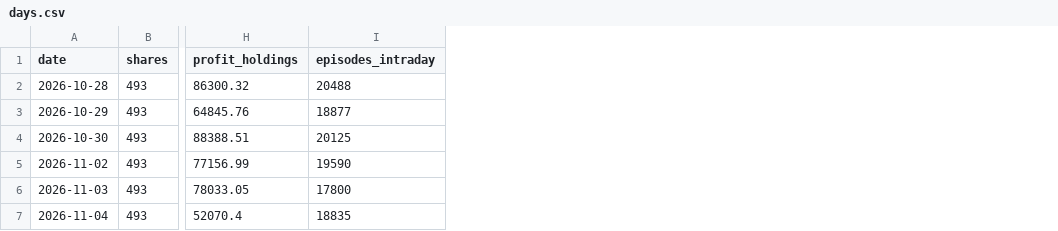
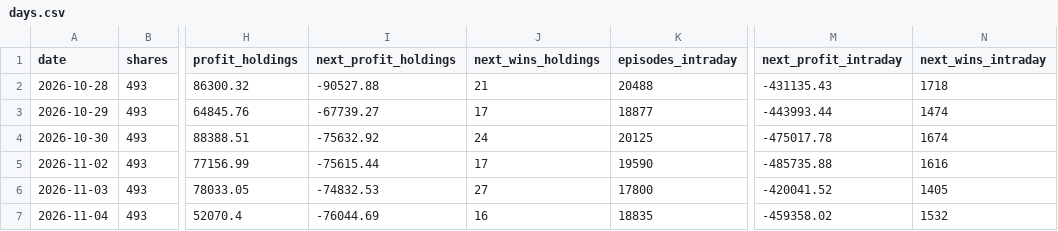
Before and after one commit to Adit0396/AlgoTrading, a CSV file: nse-bse-data/days.csv, drawn as a sheet; only a part is shown, gaps mark what is left out; the diff names each change by its address in the sheet, - before the commit and + after, or states it on an @@ line.

```diff
--- a/nse-bse-data/days.csv
+++ b/nse-bse-data/days.csv
+column I (next_profit_holdings), rows 2-7: -90527.88 | -67739.27 | -75632.92 | -75615.44 | -74832.53 | -76044.69
+column J (next_wins_holdings), rows 2-7: 21 | 17 | 24 | 17 | 27 | 16
+column M (next_profit_intraday), rows 2-7: -431135.43 | -443993.44 | -475017.78 | -485735.88 | -420041.52 | -459358.02
+column N (next_wins_intraday), rows 2-7: 1718 | 1474 | 1674 | 1616 | 1405 | 1532
```
Also changed, not shown: 2 other files.
